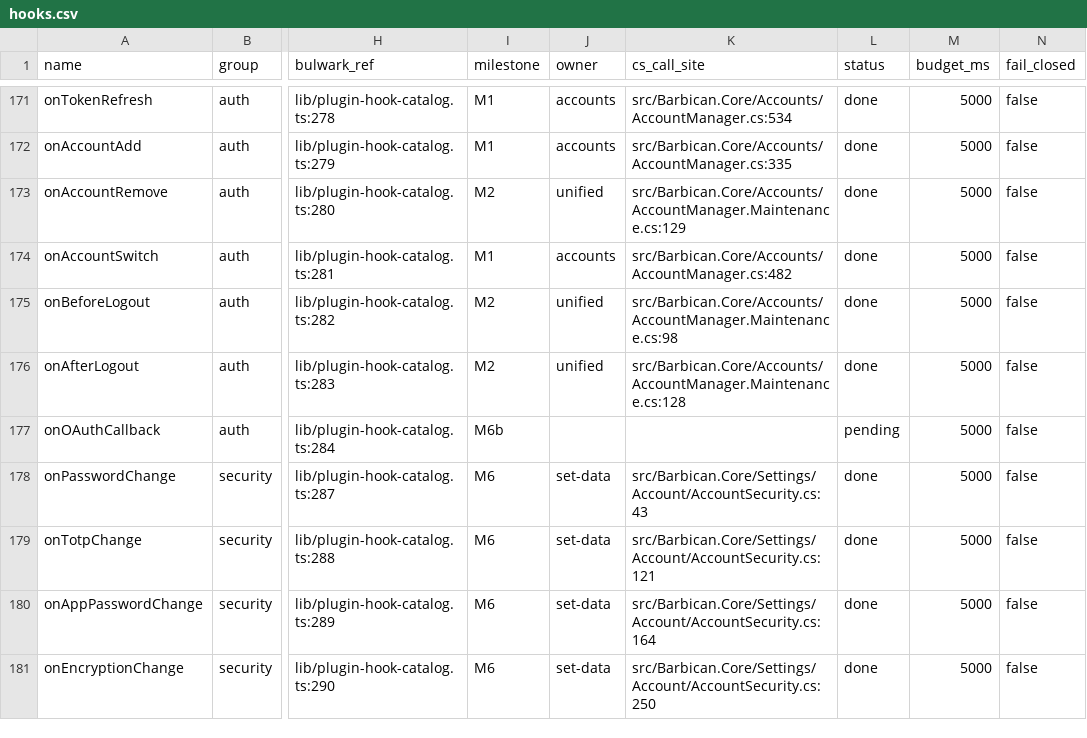
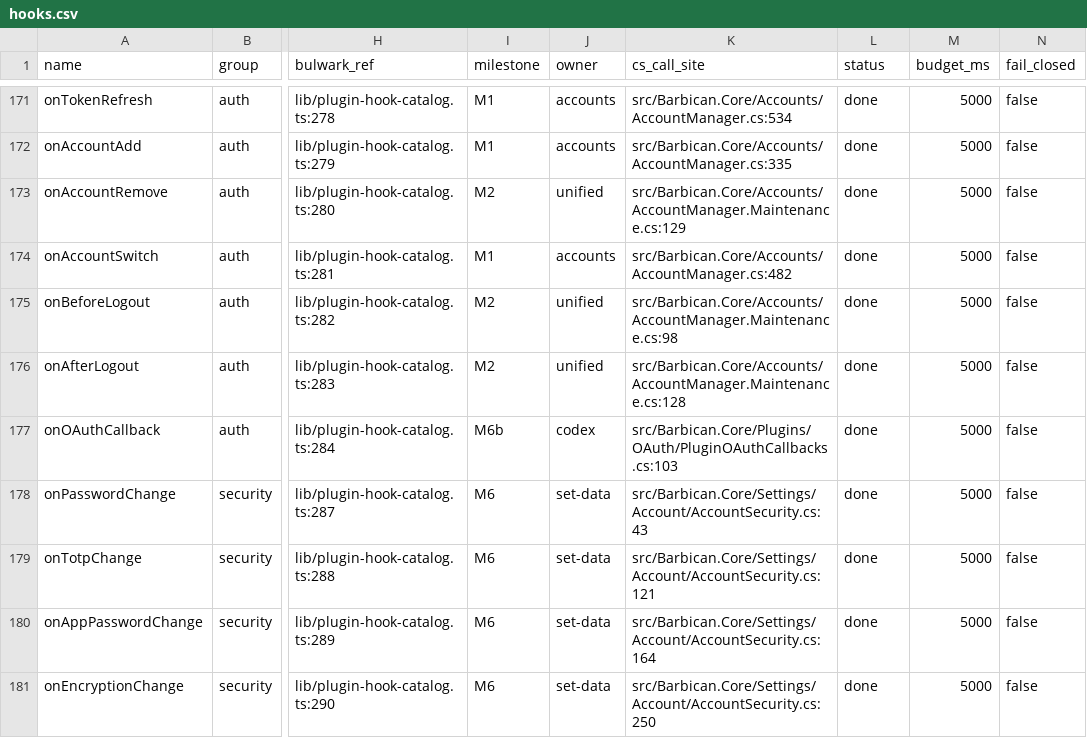
Before and after one commit to Kaan88/barbican, a CSV file: spec/plugins/hooks.csv, drawn as a sheet; only a part is shown, gaps mark what is left out; the diff names each change by its address in the sheet, - before the commit and + after, or states it on an @@ line.

```diff
--- a/spec/plugins/hooks.csv
+++ b/spec/plugins/hooks.csv
-J177 (owner): (empty)
+J177 (owner): codex
-K177 (cs_call_site): (empty)
+K177 (cs_call_site): src/Barbican.Core/Plugins/OAuth/PluginOAuthCallbacks.cs:103
-L177 (status): pending
+L177 (status): done
```
Also changed, not shown: spec/plugins/host-api.csv, 12 other files.
